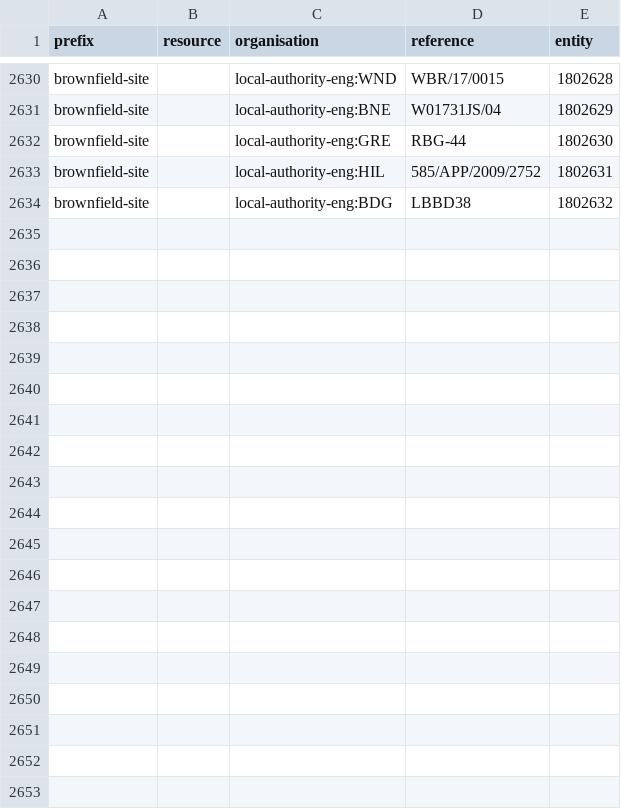
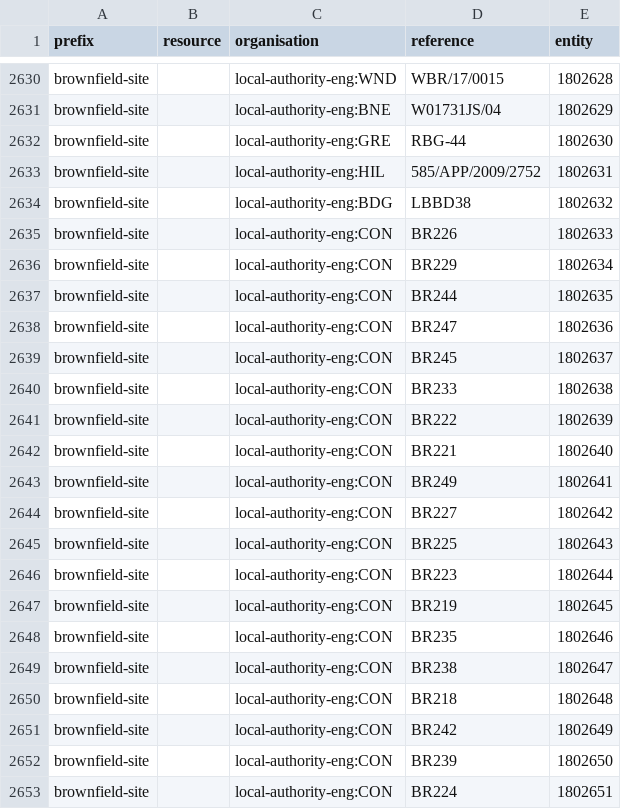
Before and after one commit to digital-land/brownfield-site-collection, a CSV file: pipeline/lookup.csv, drawn as a sheet; only a part is shown, gaps mark what is left out; the diff covers the shown part only.

Commit message:
More entities

```diff
--- a/pipeline/lookup.csv
+++ b/pipeline/lookup.csv
@@ -2634 +2634,20 @@ brownfield-site,,local-authority-eng:HIL,585/APP/2009/2752,1802631
 brownfield-site,,local-authority-eng:BDG,LBBD38,1802632
+brownfield-site,,local-authority-eng:CON,BR226,1802633
+brownfield-site,,local-authority-eng:CON,BR229,1802634
+brownfield-site,,local-authority-eng:CON,BR244,1802635
+brownfield-site,,local-authority-eng:CON,BR247,1802636
+brownfield-site,,local-authority-eng:CON,BR245,1802637
+brownfield-site,,local-authority-eng:CON,BR233,1802638
+brownfield-site,,local-authority-eng:CON,BR222,1802639
+brownfield-site,,local-authority-eng:CON,BR221,1802640
+brownfield-site,,local-authority-eng:CON,BR249,1802641
+brownfield-site,,local-authority-eng:CON,BR227,1802642
+brownfield-site,,local-authority-eng:CON,BR225,1802643
+brownfield-site,,local-authority-eng:CON,BR223,1802644
+brownfield-site,,local-authority-eng:CON,BR219,1802645
+brownfield-site,,local-authority-eng:CON,BR235,1802646
+brownfield-site,,local-authority-eng:CON,BR238,1802647
+brownfield-site,,local-authority-eng:CON,BR218,1802648
+brownfield-site,,local-authority-eng:CON,BR242,1802649
+brownfield-site,,local-authority-eng:CON,BR239,1802650
+brownfield-site,,local-authority-eng:CON,BR224,1802651
```
Also changed, not shown: 15 added rows elsewhere in this file.
